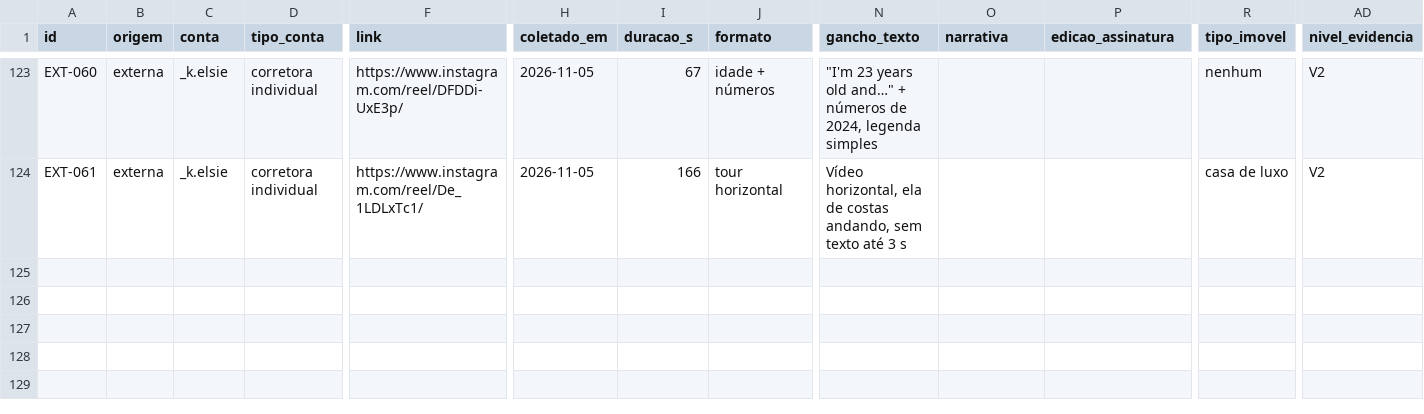
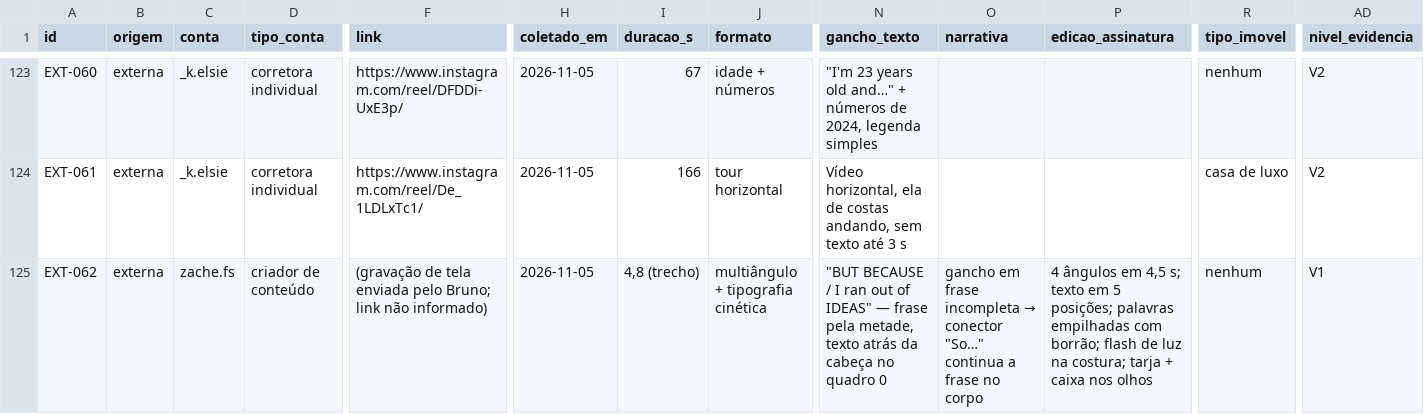
Before and after one commit to s7psdcdvv8-arch/marketing-and-growth, a CSV file: pesquisa/biblioteca.csv, drawn as a sheet; only a part is shown, gaps mark what is left out; rows hold the shown columns only; the diff names each change by its address in the sheet, - before the commit and + after, or states it on an @@ line.

```diff
--- a/pesquisa/biblioteca.csv
+++ b/pesquisa/biblioteca.csv
+row 125: EXT-062 | externa | zache.fs | criador de conteúdo | (gravação de tela enviada pelo Bruno; link não informado) | 2026-11-05 | 4,8 (trecho) | multiângulo + tipografia cinética | "BUT BECAUSE / I ran out of IDEAS" — frase pela metade, texto atrás da cabeça no quadro 0 | gancho em frase incompleta → conector "So…" continua a frase no corpo | 4 ângulos em 4,5 s; texto em 5 posições; palavras empilhadas com borrão; flash de luz na costura; tarja + caixa nos olhos | nenhum | V1
```
Also changed, not shown: 3 other files.
